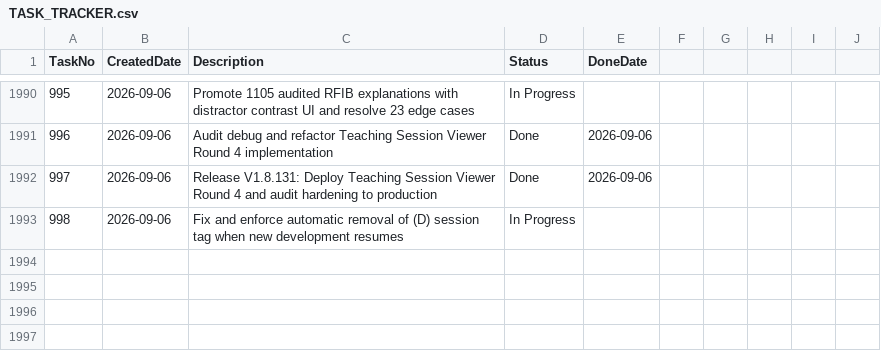
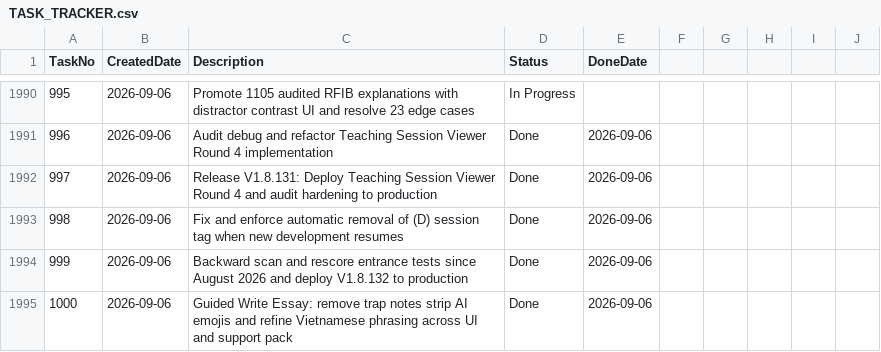
Before and after one commit to huathanhnam95-del/demoproject, a CSV file: TASK_TRACKER.csv, drawn as a sheet; only a part is shown, gaps mark what is left out.

Commit message:
feat(release): Release V1.8.132 — Entrance test pronunciation articulatory coaching, Oxford American IPA, and backward scan

```diff
--- a/TASK_TRACKER.csv
+++ b/TASK_TRACKER.csv
@@ -1992,2 +1992,4 @@ TaskNo,CreatedDate,Description,Status,DoneDate
 997,2026-09-06,Release V1.8.131: Deploy Teaching Session Viewer Round 4 and audit hardening to production,Done,2026-09-06
-998,2026-09-06,Fix and enforce automatic removal of (D) session tag when new development resumes,In Progress,
+998,2026-09-06,Fix and enforce automatic removal of (D) session tag when new development resumes,Done,2026-09-06
+999,2026-09-06,Backward scan and rescore entrance tests since August 2026 and deploy V1.8.132 to production,Done,2026-09-06
+1000,2026-09-06,Guided Write Essay: remove trap notes strip AI emojis and refine Vietnamese phrasing across UI and support pack,Done,2026-09-06
```
Also changed, not shown: 33 other files.
